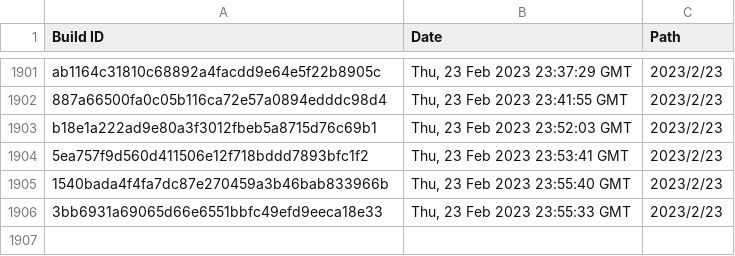
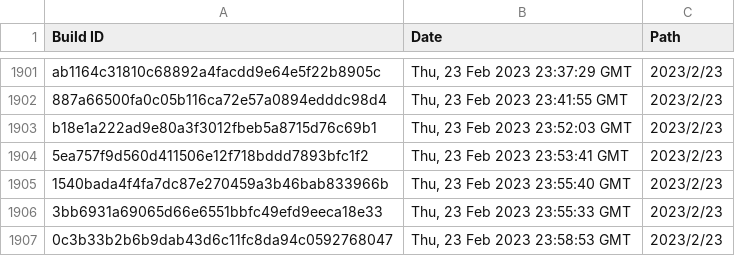
Before and after one commit to Discord-Build-Logger/Builds, a CSV file: builds.csv, drawn as a sheet; only a part is shown, gaps mark what is left out.

Commit message:
Add build: 0c3b33b2b6b9dab43d6c11fc8da94c0592768047

```diff
--- a/builds.csv
+++ b/builds.csv
@@ -1906 +1906,2 @@ Build ID,Date,Path
 "3bb6931a69065d66e6551bbfc49efd9eeca18e33","Thu, 23 Feb 2023 23:55:33 GMT","2023/2/23"
+"0c3b33b2b6b9dab43d6c11fc8da94c0592768047","Thu, 23 Feb 2023 23:58:53 GMT","2023/2/23"
```
Also changed, not shown: 2 other files.
